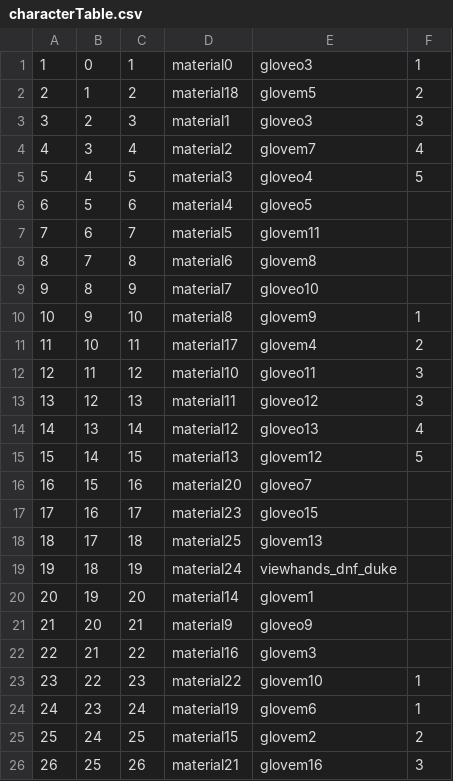
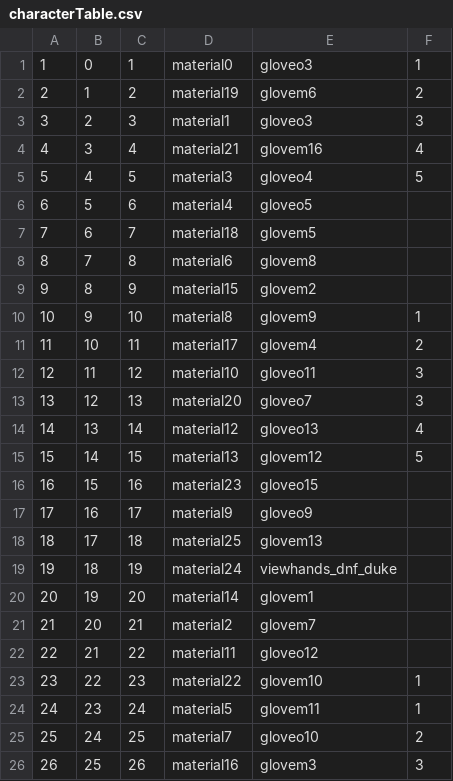
Before and after one commit to kristiandz/ebc-pm, a CSV file: mp/characterTable.csv, drawn as a sheet.

Commit message:
New glove assets, charTable update

```diff
--- a/mp/characterTable.csv
+++ b/mp/characterTable.csv
@@ -1,10 +1,10 @@
 1,0,1,material0,gloveo3,1,
-2,1,2,material18,glovem5,2,
+2,1,2,material19,glovem6,2,
 3,2,3,material1,gloveo3,3,
-4,3,4,material2,glovem7,4,
+4,3,4,material21,glovem16,4,
 5,4,5,material3,gloveo4,5,
 6,5,6,material4,gloveo5,,
-7,6,7,material5,glovem11,,
+7,6,7,material18,glovem5,,
 8,7,8,material6,glovem8,,
-9,8,9,material7,gloveo10,,
+9,8,9,material15,glovem2,,
 10,9,10,material8,glovem9,1,
@@ -12,7 +12,7 @@
 12,11,12,material10,gloveo11,3,
-13,12,13,material11,gloveo12,3,
+13,12,13,material20,gloveo7,3,
 14,13,14,material12,gloveo13,4,
 15,14,15,material13,glovem12,5,
-16,15,16,material20,gloveo7,,
-17,16,17,material23,gloveo15,,
+16,15,16,material23,gloveo15,,
+17,16,17,material9,gloveo9,,
 18,17,18,material25,glovem13,,
@@ -20,7 +20,7 @@
 20,19,20,material14,glovem1,,
-21,20,21,material9,gloveo9,,
-22,21,22,material16,glovem3,,
+21,20,21,material2,glovem7,,
+22,21,22,material11,gloveo12,,
 23,22,23,material22,glovem10,1,
-24,23,24,material19,glovem6,1,
-25,24,25,material15,glovem2,2,
-26,25,26,material21,glovem16,3,
+24,23,24,material5,glovem11,1,
+25,24,25,material7,gloveo10,2,
+26,25,26,material16,glovem3,3,
```
Also changed, not shown: 9 other files.
